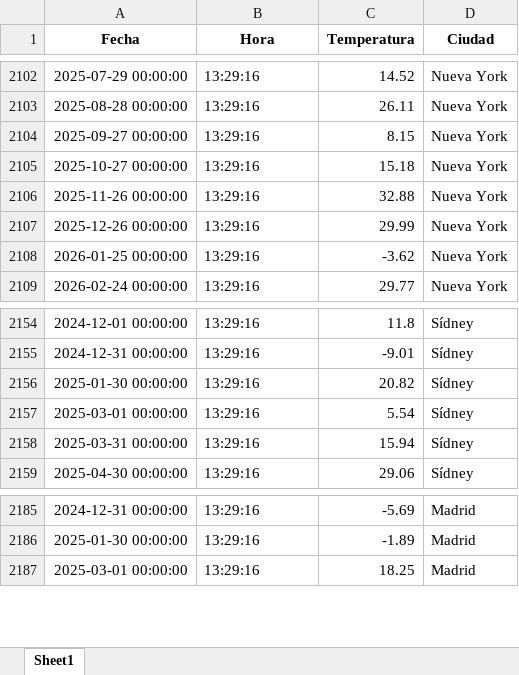
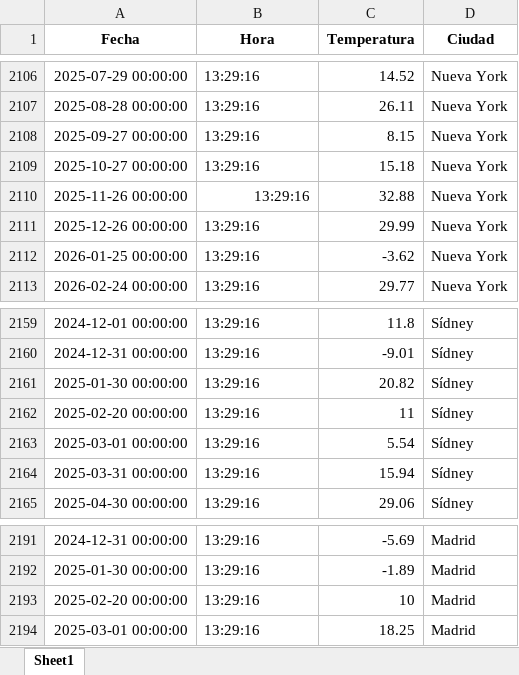
Before and after one commit to Fhv75/inteligencia-negocios, an Excel workbook: datos_aleatorios_temperatura02_actualizado.xlsx, sheet Sheet1, drawn as a sheet; only a part is shown, gaps mark what is left out; values as stored, in another font and other column widths than the file's, no borders; addresses are those after the commit; the diff covers the shown part only; the diff names each change by its address in the sheet, - before the commit and + after, or states it on an @@ line.

```diff
--- a/datos_aleatorios_temperatura02_actualizado.xlsx (sheet Sheet1)
+++ b/datos_aleatorios_temperatura02_actualizado.xlsx (sheet Sheet1)
-B2110 alignment: left
+B2110 alignment: right
+row 2162: 2025-02-20 00:00:00 | 13:29:16 | 11 | Sídney
+row 2193: 2025-02-20 00:00:00 | 13:29:16 | 10 | Madrid
```
Also changed, not shown: 100 added rows and 3 edited cells elsewhere in this sheet, 8 other files.
